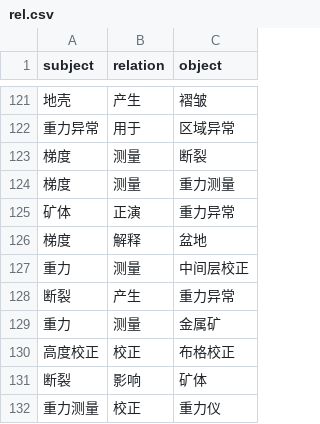
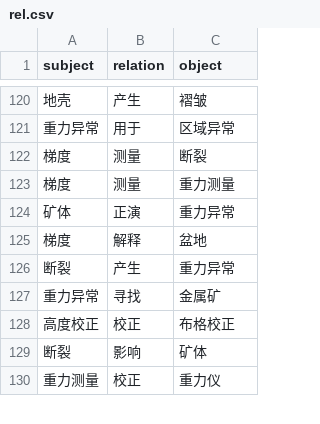
Before and after one commit to sincereplume/geo-kg, a CSV file: rel.csv, drawn as a sheet; only a part is shown, gaps mark what is left out; removed rows and columns are numbered as before the commit, all else as after; the diff covers the shown part only; the diff names each change by its address in the sheet, - before the commit and + after, or states it on an @@ line.

Commit message:
Update rel.csv

```diff
--- a/rel.csv
+++ b/rel.csv
-row 127: 重力 | 测量 | 中间层校正
-row 129: 重力 | 测量 | 金属矿
+row 127: 重力异常 | 寻找 | 金属矿
```
Also changed, not shown: 5 added rows, 9 removed rows and 3 edited cells elsewhere in this file.
